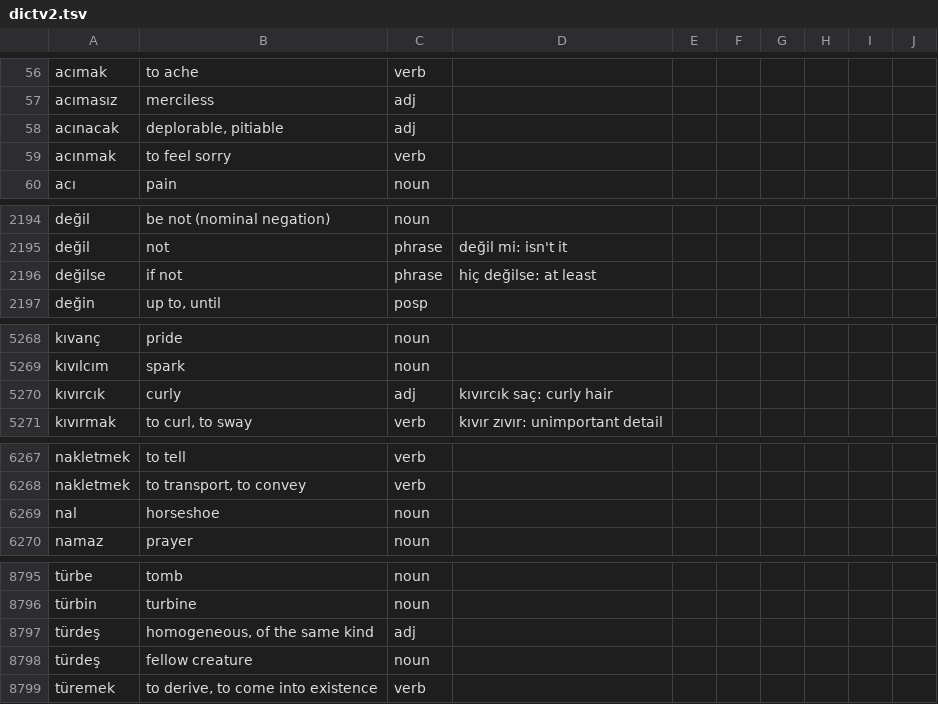
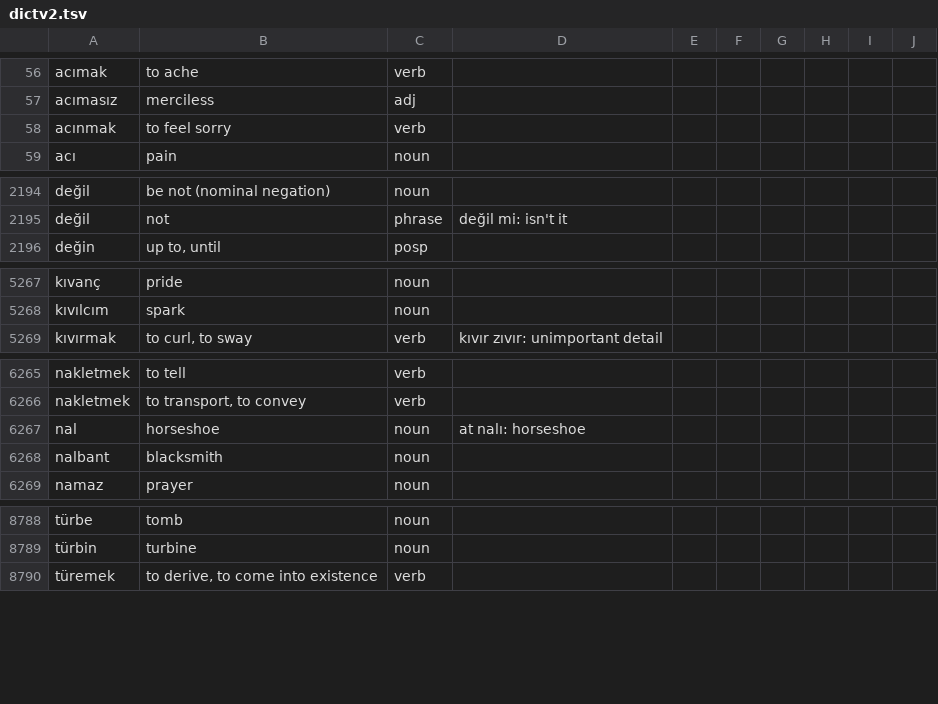
Before and after one commit to baloghe/tr_en_dictionary, a TSV file: input/dictv2.tsv, drawn as a sheet; only a part is shown, gaps mark what is left out; the diff covers the shown part only.

```diff
--- a/input/dictv2.tsv
+++ b/input/dictv2.tsv
@@ -57,3 +57,2 @@ acımak	to ache	verb
 acımasız	merciless	adj
-acınacak	deplorable, pitiable	adj
 acınmak	to feel sorry	verb
@@ -2195,3 +2195,2 @@ değil	be not (nominal negation)	noun
 değil	not	phrase	değil mi: isn't it
-değilse	if not	phrase	hiç değilse: at least
 değin	up to, until	posp
@@ -5269,3 +5268,2 @@ kıvanç	pride	noun
 kıvılcım	spark	noun
-kıvırcık	curly	adj	kıvırcık saç: curly hair
 kıvırmak	to curl, to sway	verb	kıvır zıvır: unimportant detail
@@ -6268,3 +6266,4 @@ nakletmek	to tell	verb
 nakletmek	to transport, to convey	verb
-nal	horseshoe	noun
+nal	horseshoe	noun	at nalı: horseshoe
+nalbant	blacksmith	noun
 namaz	prayer	noun
@@ -8796,4 +8789,2 @@ türbe	tomb	noun
 türbin	turbine	noun
-türdeş	homogeneous, of the same kind	adj
-türdeş	fellow creature	noun
 türemek	to derive, to come into existence	verb
```
Also changed, not shown: 15 added rows, 18 removed rows and 20 edited cells elsewhere in this file.
